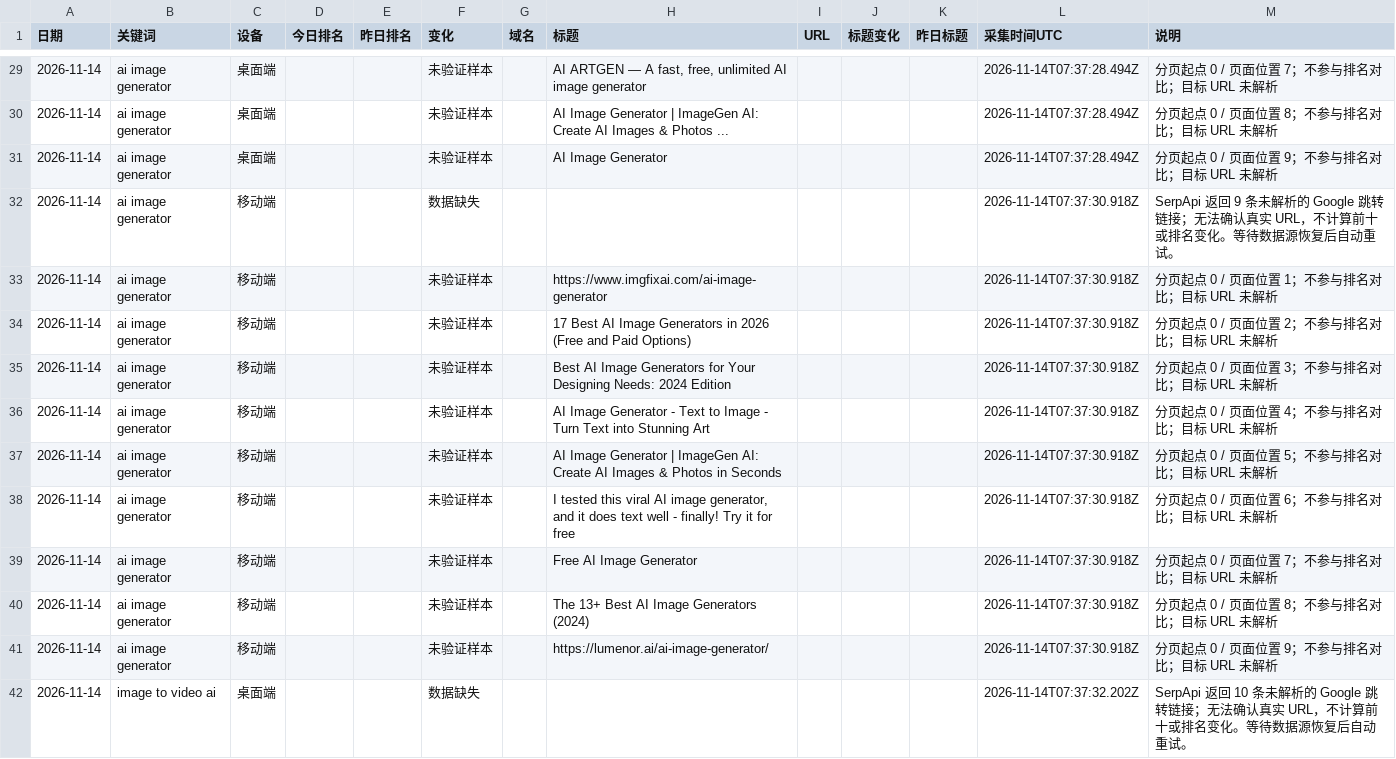
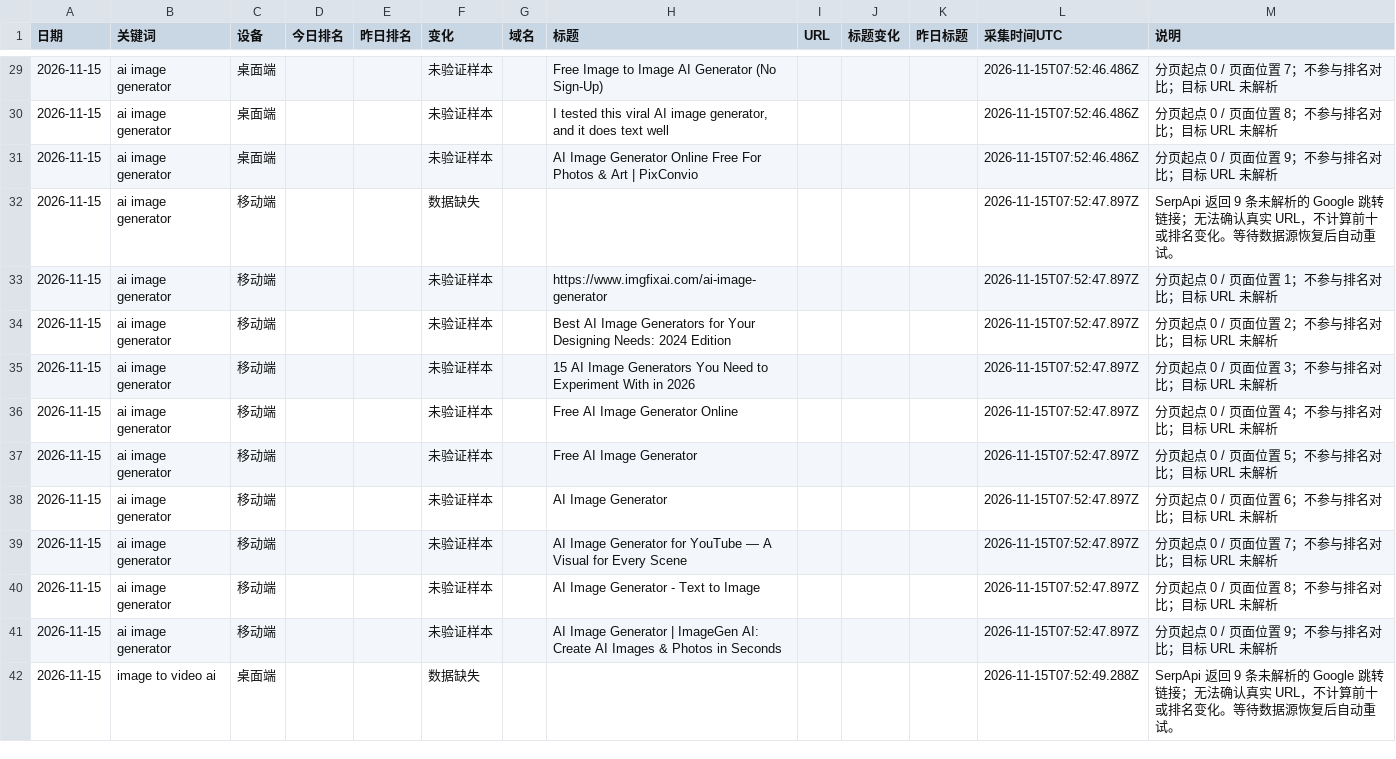
Before and after one commit to echobrown1314-oss/competitor-blog-report, a CSV file: data/serp/latest.csv, drawn as a sheet; only a part is shown, gaps mark what is left out; the diff covers the shown part only.

```diff
--- a/data/serp/latest.csv
+++ b/data/serp/latest.csv
@@ -29,14 +29,14 @@
-"2026-11-14","ai image generator","桌面端","","","未验证样本","","AI ARTGEN — A fast, free, unlimited AI image generator","","","","2026-11-14T07:37:28.494Z","分页起点 0 / 页面位置 7；不参与排名对比；目标 URL 未解析"
-"2026-11-14","ai image generator","桌面端","","","未验证样本","","AI Image Generator | ImageGen AI: Create AI Images & Photos ...","","","","2026-11-14T07:37:28.494Z","分页起点 0 / 页面位置 8；不参与排名对比；目标 URL 未解析"
-"2026-11-14","ai image generator","桌面端","","","未验证样本","","AI Image Generator","","","","2026-11-14T07:37:28.494Z","分页起点 0 / 页面位置 9；不参与排名对比；目标 URL 未解析"
-"2026-11-14","ai image generator","移动端","","","数据缺失","","","","","","2026-11-14T07:37:30.918Z","SerpApi 返回 9 条未解析的 Google 跳转链接；无法确认真实 URL，不计算前十或排名变化。等待数据源恢复后自动重试。"
-"2026-11-14","ai image generator","移动端","","","未验证样本","","https://www.imgfixai.com/ai-image-generator","","","","2026-11-14T07:37:30.918Z","分页起点 0 / 页面位置 1；不参与排名对比；目标 URL 未解析"
-"2026-11-14","ai image generator","移动端","","","未验证样本","","17 Best AI Image Generators in 2026 (Free and Paid Options)","","","","2026-11-14T07:37:30.918Z","分页起点 0 / 页面位置 2；不参与排名对比；目标 URL 未解析"
-"2026-11-14","ai image generator","移动端","","","未验证样本","","Best AI Image Generators for Your Designing Needs: 2024 Edition","","","","2026-11-14T07:37:30.918Z","分页起点 0 / 页面位置 3；不参与排名对比；目标 URL 未解析"
-"2026-11-14","ai image generator","移动端","","","未验证样本","","AI Image Generator - Text to Image - Turn Text into Stunning Art","","","","2026-11-14T07:37:30.918Z","分页起点 0 / 页面位置 4；不参与排名对比；目标 URL 未解析"
-"2026-11-14","ai image generator","移动端","","","未验证样本","","AI Image Generator | ImageGen AI: Create AI Images & Photos in Seconds","","","","2026-11-14T07:37:30.918Z","分页起点 0 / 页面位置 5；不参与排名对比；目标 URL 未解析"
-"2026-11-14","ai image generator","移动端","","","未验证样本","","I tested this viral AI image generator, and it does text well - finally! Try it for free","","","","2026-11-14T07:37:30.918Z","分页起点 0 / 页面位置 6；不参与排名对比；目标 URL 未解析"
-"2026-11-14","ai image generator","移动端","","","未验证样本","","Free AI Image Generator","","","","2026-11-14T07:37:30.918Z","分页起点 0 / 页面位置 7；不参与排名对比；目标 URL 未解析"
-"2026-11-14","ai image generator","移动端","","","未验证样本","","The 13+ Best AI Image Generators (2024)","","","","2026-11-14T07:37:30.918Z","分页起点 0 / 页面位置 8；不参与排名对比；目标 URL 未解析"
-"2026-11-14","ai image generator","移动端","","","未验证样本","","https://lumenor.ai/ai-image-generator/","","","","2026-11-14T07:37:30.918Z","分页起点 0 / 页面位置 9；不参与排名对比；目标 URL 未解析"
-"2026-11-14","image to video ai","桌面端","","","数据缺失","","","","","","2026-11-14T07:37:32.202Z","SerpApi 返回 10 条未解析的 Google 跳转链接；无法确认真实 URL，不计算前十或排名变化。等待数据源恢复后自动重试。"
+"2026-11-15","ai image generator","桌面端","","","未验证样本","","Free Image to Image AI Generator (No Sign-Up)","","","","2026-11-15T07:52:46.486Z","分页起点 0 / 页面位置 7；不参与排名对比；目标 URL 未解析"
+"2026-11-15","ai image generator","桌面端","","","未验证样本","","I tested this viral AI image generator, and it does text well","","","","2026-11-15T07:52:46.486Z","分页起点 0 / 页面位置 8；不参与排名对比；目标 URL 未解析"
+"2026-11-15","ai image generator","桌面端","","","未验证样本","","AI Image Generator Online Free For Photos & Art | PixConvio","","","","2026-11-15T07:52:46.486Z","分页起点 0 / 页面位置 9；不参与排名对比；目标 URL 未解析"
+"2026-11-15","ai image generator","移动端","","","数据缺失","","","","","","2026-11-15T07:52:47.897Z","SerpApi 返回 9 条未解析的 Google 跳转链接；无法确认真实 URL，不计算前十或排名变化。等待数据源恢复后自动重试。"
+"2026-11-15","ai image generator","移动端","","","未验证样本","","https://www.imgfixai.com/ai-image-generator","","","","2026-11-15T07:52:47.897Z","分页起点 0 / 页面位置 1；不参与排名对比；目标 URL 未解析"
+"2026-11-15","ai image generator","移动端","","","未验证样本","","Best AI Image Generators for Your Designing Needs: 2024 Edition","","","","2026-11-15T07:52:47.897Z","分页起点 0 / 页面位置 2；不参与排名对比；目标 URL 未解析"
+"2026-11-15","ai image generator","移动端","","","未验证样本","","15 AI Image Generators You Need to Experiment With in 2026","","","","2026-11-15T07:52:47.897Z","分页起点 0 / 页面位置 3；不参与排名对比；目标 URL 未解析"
+"2026-11-15","ai image generator","移动端","","","未验证样本","","Free AI Image Generator Online","","","","2026-11-15T07:52:47.897Z","分页起点 0 / 页面位置 4；不参与排名对比；目标 URL 未解析"
+"2026-11-15","ai image generator","移动端","","","未验证样本","","Free AI Image Generator","","","","2026-11-15T07:52:47.897Z","分页起点 0 / 页面位置 5；不参与排名对比；目标 URL 未解析"
+"2026-11-15","ai image generator","移动端","","","未验证样本","","AI Image Generator","","","","2026-11-15T07:52:47.897Z","分页起点 0 / 页面位置 6；不参与排名对比；目标 URL 未解析"
+"2026-11-15","ai image generator","移动端","","","未验证样本","","AI Image Generator for YouTube — A Visual for Every Scene","","","","2026-11-15T07:52:47.897Z","分页起点 0 / 页面位置 7；不参与排名对比；目标 URL 未解析"
+"2026-11-15","ai image generator","移动端","","","未验证样本","","AI Image Generator - Text to Image","","","","2026-11-15T07:52:47.897Z","分页起点 0 / 页面位置 8；不参与排名对比；目标 URL 未解析"
+"2026-11-15","ai image generator","移动端","","","未验证样本","","AI Image Generator | ImageGen AI: Create AI Images & Photos in Seconds","","","","2026-11-15T07:52:47.897Z","分页起点 0 / 页面位置 9；不参与排名对比；目标 URL 未解析"
+"2026-11-15","image to video ai","桌面端","","","数据缺失","","","","","","2026-11-15T07:52:49.288Z","SerpApi 返回 9 条未解析的 Google 跳转链接；无法确认真实 URL，不计算前十或排名变化。等待数据源恢复后自动重试。"
```
Also changed, not shown: 1 removed row and 130 edited cells elsewhere in this file, 4 other files.
